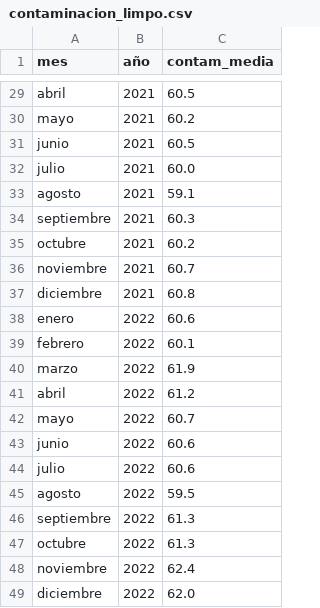
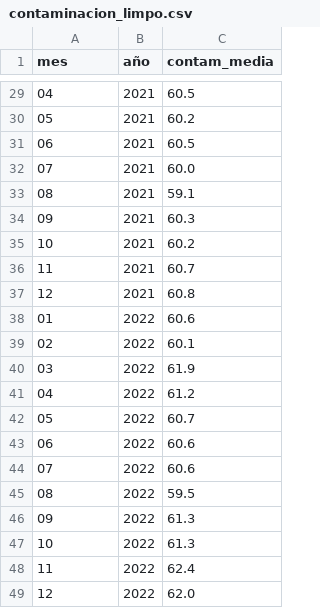
Before and after one commit to yaninafontana84/w4-project_ETL, a CSV file: data/contaminacion_limpo.csv, drawn as a sheet; only a part is shown, gaps mark what is left out; the diff covers the shown part only; the diff names each change by its address in the sheet, - before the commit and + after, or states it on an @@ line.

```diff
--- a/data/contaminacion_limpo.csv
+++ b/data/contaminacion_limpo.csv
-A29 (mes): abril
+A29 (mes): 04
-A30 (mes): mayo
+A30 (mes): 05
-A31 (mes): junio
+A31 (mes): 06
-A32 (mes): julio
+A32 (mes): 07
-A33 (mes): agosto
+A33 (mes): 08
-A34 (mes): septiembre
+A34 (mes): 09
-A35 (mes): octubre
+A35 (mes): 10
-A36 (mes): noviembre
+A36 (mes): 11
-A37 (mes): diciembre
+A37 (mes): 12
-A38 (mes): enero
+A38 (mes): 01
-A39 (mes): febrero
+A39 (mes): 02
-A40 (mes): marzo
+A40 (mes): 03
-A41 (mes): abril
+A41 (mes): 04
-A42 (mes): mayo
+A42 (mes): 05
-A43 (mes): junio
+A43 (mes): 06
-A44 (mes): julio
+A44 (mes): 07
-A45 (mes): agosto
+A45 (mes): 08
-A46 (mes): septiembre
+A46 (mes): 09
-A47 (mes): octubre
+A47 (mes): 10
-A48 (mes): noviembre
+A48 (mes): 11
-A49 (mes): diciembre
+A49 (mes): 12
```
Also changed, not shown: 27 edited cells elsewhere in this file, 3 other files.
